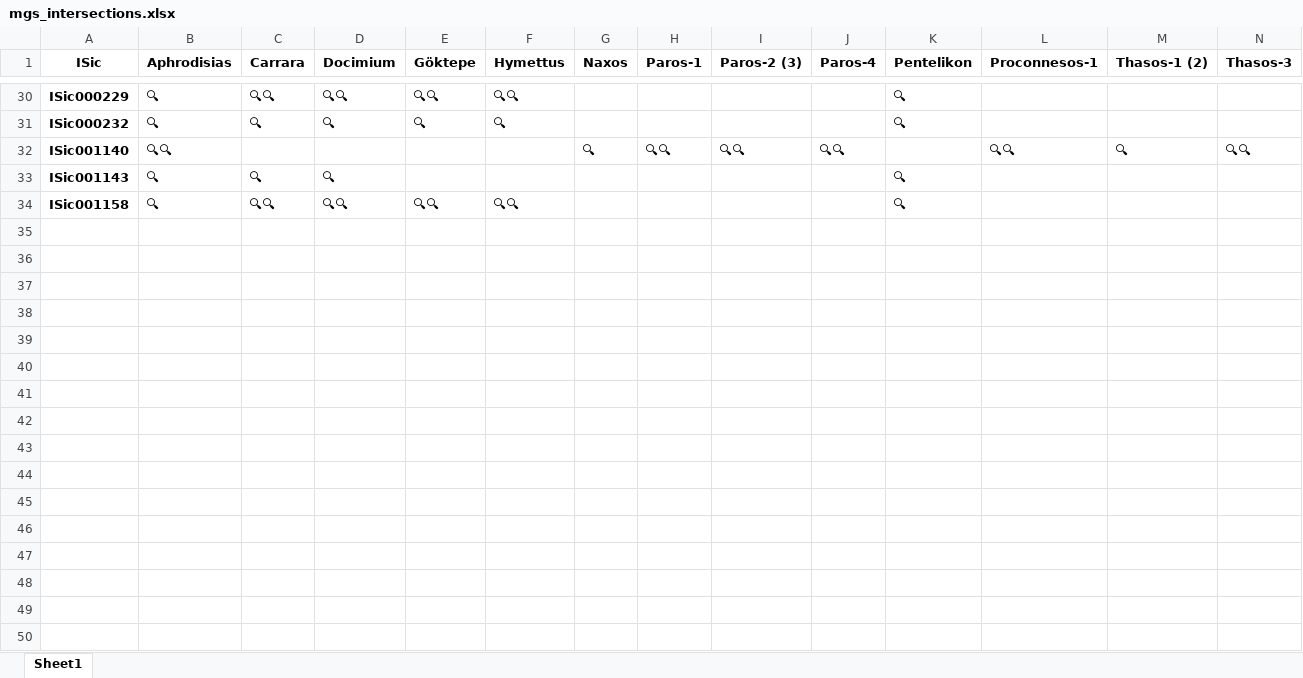
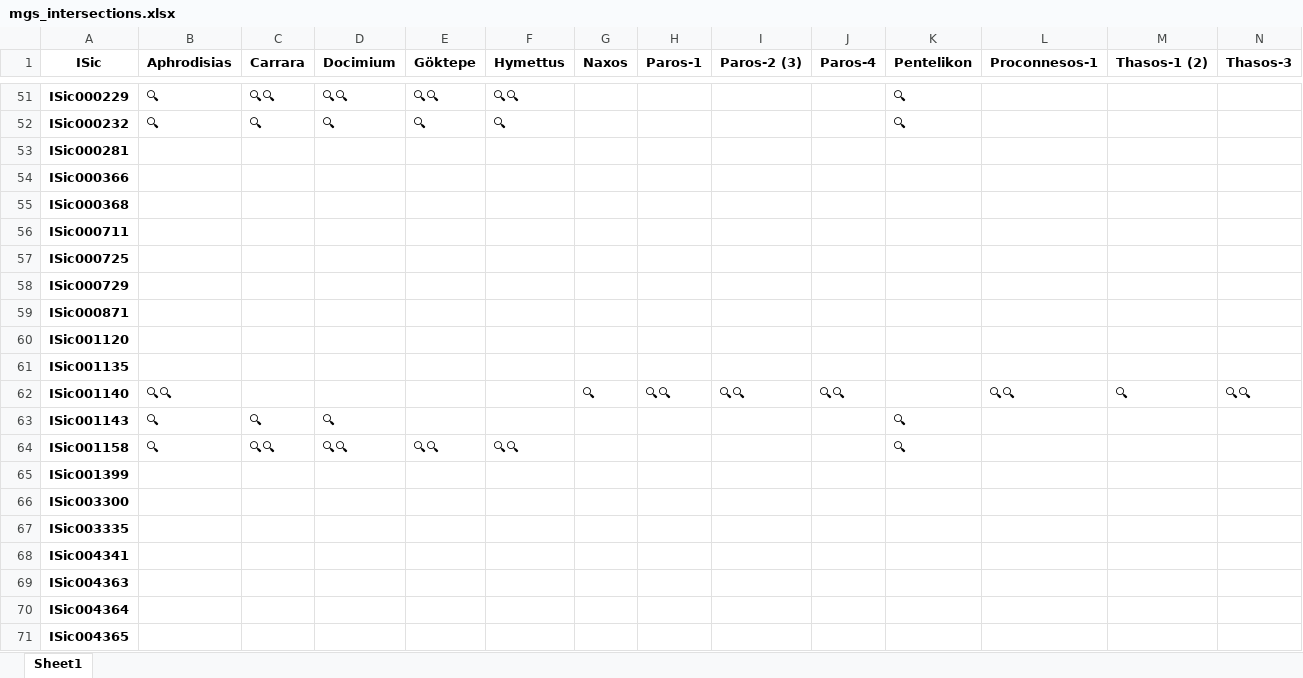
Before and after one commit to kingsdigitallab/crossreads-petrography, an Excel workbook: data/MGS/output/2024-08-30/mgs_intersections.xlsx, sheet Sheet1, drawn as a sheet; only a part is shown, gaps mark what is left out; values as stored, in another font and other column widths than the file's, no borders; the diff covers the shown part only; the diff names each change by its address in the sheet, - before the commit and + after, or states it on an @@ line.

```diff
--- a/data/MGS/output/2024-08-30/mgs_intersections.xlsx (sheet Sheet1)
+++ b/data/MGS/output/2024-08-30/mgs_intersections.xlsx (sheet Sheet1)
+row 53: ISic000281
+row 54: ISic000366
+row 55: ISic000368
+row 56: ISic000711
+row 57: ISic000725
+row 58: ISic000729
+row 59: ISic000871
+row 60: ISic001120
+row 61: ISic001135
+row 65: ISic001399
+row 66: ISic003300
+row 67: ISic003335
+row 68: ISic004341
+row 69: ISic004363
+row 70: ISic004364
+row 71: ISic004365
```
Also changed, not shown: 50 added rows and 3 removed rows elsewhere in this sheet, 8 other files.
